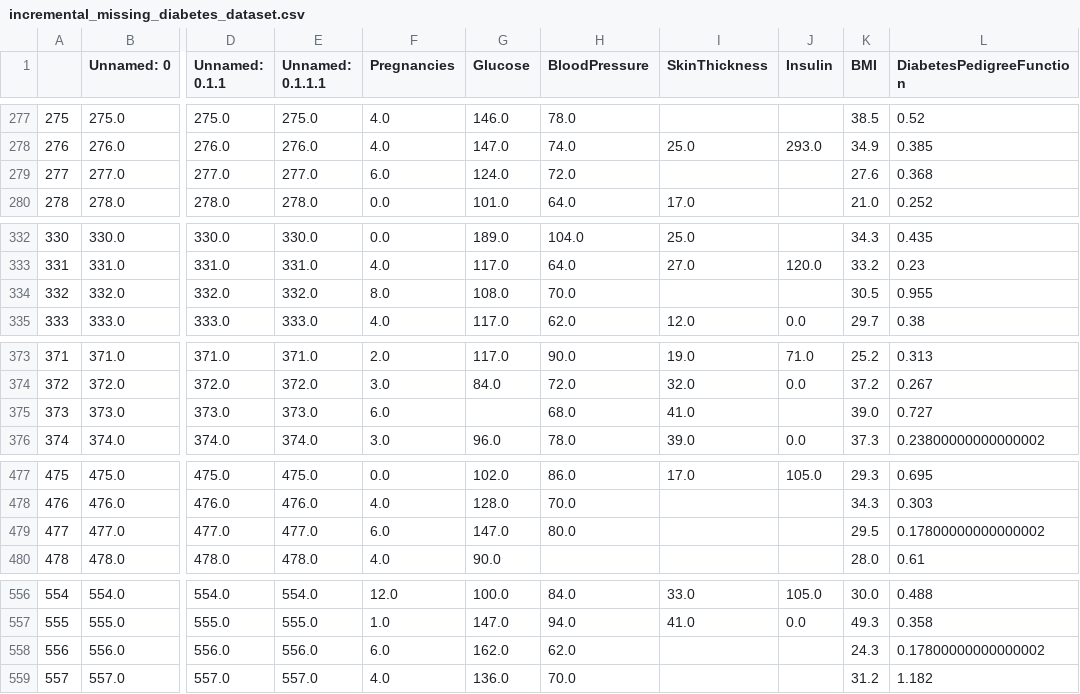
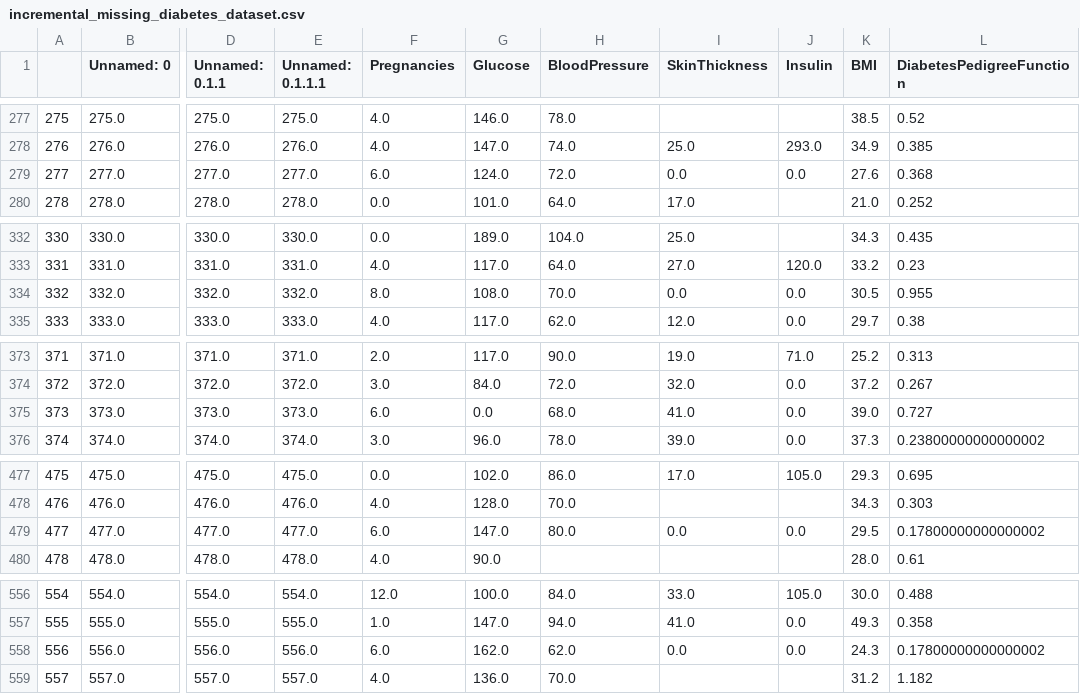
Before and after one commit to GabriellBP/mlclass, a CSV file: 01_Preprocessing/scripts/csv/incremental_missing_diabetes_dataset.csv, drawn as a sheet; only a part is shown, gaps mark what is left out; the diff covers the shown part only; the diff names each change by its address in the sheet, - before the commit and + after, or states it on an @@ line.

```diff
--- a/01_Preprocessing/scripts/csv/incremental_missing_diabetes_dataset.csv
+++ b/01_Preprocessing/scripts/csv/incremental_missing_diabetes_dataset.csv
-I279 (SkinThickness): (empty)
+I279 (SkinThickness): 0.0
-J279 (Insulin): (empty)
+J279 (Insulin): 0.0
-I334 (SkinThickness): (empty)
+I334 (SkinThickness): 0.0
-J334 (Insulin): (empty)
+J334 (Insulin): 0.0
-G375 (Glucose): (empty)
+G375 (Glucose): 0.0
-J375 (Insulin): (empty)
+J375 (Insulin): 0.0
-I479 (SkinThickness): (empty)
+I479 (SkinThickness): 0.0
-J479 (Insulin): (empty)
+J479 (Insulin): 0.0
-I558 (SkinThickness): (empty)
+I558 (SkinThickness): 0.0
-J558 (Insulin): (empty)
+J558 (Insulin): 0.0
```
Also changed, not shown: 18 edited cells elsewhere in this file, 6 other files.
